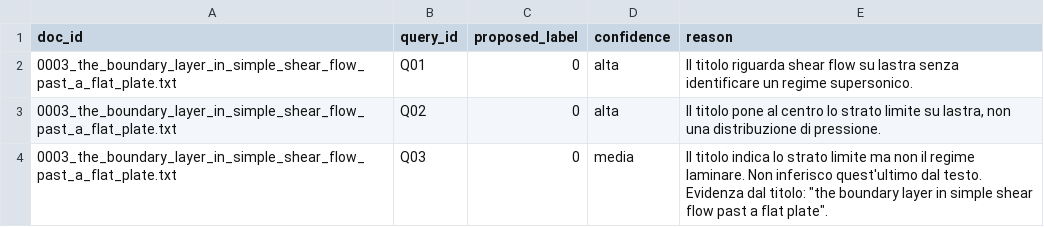
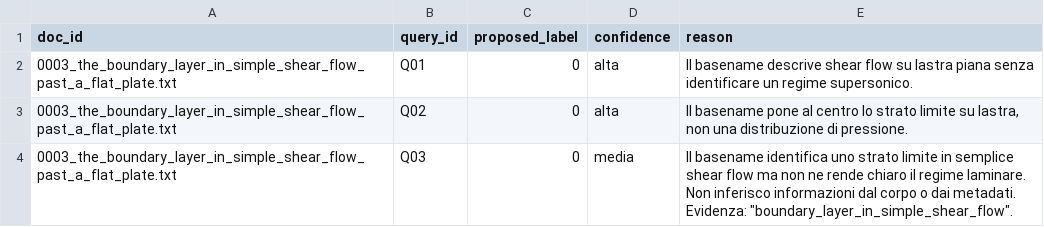
Before and after one commit to pyxidious/text-file-indexing-and-search, a CSV file: evaluation/semantic/codex_proposals/calibration_labels.csv, drawn as a sheet; only a part is shown; the diff covers the shown part only.

```diff
--- a/evaluation/semantic/codex_proposals/calibration_labels.csv
+++ b/evaluation/semantic/codex_proposals/calibration_labels.csv
@@ -1,4 +1,4 @@
 doc_id,query_id,proposed_label,confidence,reason
-0003_the_boundary_layer_in_simple_shear_flow_past_a_flat_plate.txt,Q01,0,alta,Il titolo riguarda shear flow su lastra senza identificare un regime supersonico.
-0003_the_boundary_layer_in_simple_shear_flow_past_a_flat_plate.txt,Q02,0,alta,"Il titolo pone al centro lo strato limite su lastra, non una distribuzione di pressione."
-0003_the_boundary_layer_in_simple_shear_flow_past_a_flat_plate.txt,Q03,0,media,"Il titolo indica lo strato limite ma non il regime laminare. Non inferisco quest'ultimo dal testo. Evidenza dal titolo: ""the boundary layer in simple shear flow past a flat plate""."
+0003_the_boundary_layer_in_simple_shear_flow_past_a_flat_plate.txt,Q01,0,alta,Il basename descrive shear flow su lastra piana senza identificare un regime supersonico.
+0003_the_boundary_layer_in_simple_shear_flow_past_a_flat_plate.txt,Q02,0,alta,"Il basename pone al centro lo strato limite su lastra, non una distribuzione di pressione."
+0003_the_boundary_layer_in_simple_shear_flow_past_a_flat_plate.txt,Q03,0,media,"Il basename identifica uno strato limite in semplice shear flow ma non ne rende chiaro il regime laminare. Non inferisco informazioni dal corpo o dai metadati. Evidenza: ""boundary_layer_in_simple_shear_flow""."
```
Also changed, not shown: 101 edited cells elsewhere in this file, evaluation/semantic/codex_proposals/calibration_review.csv, 7 other files.
